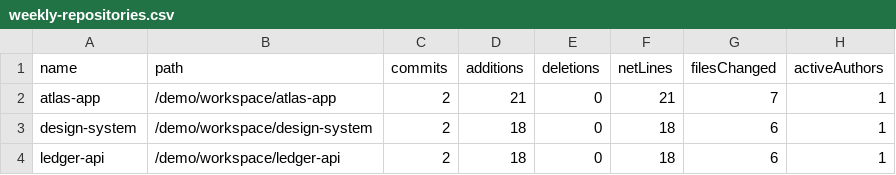
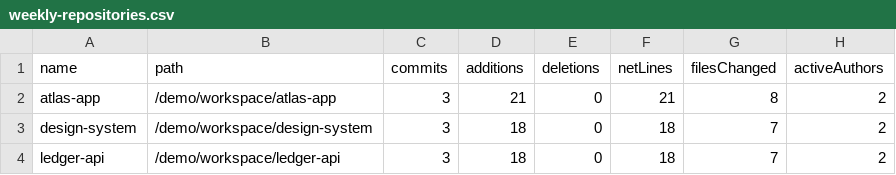
Before and after one commit to jdelaire/project-watcher, a CSV file: docs/demo/csv/weekly-repositories.csv, drawn as a sheet.

```diff
--- a/docs/demo/csv/weekly-repositories.csv
+++ b/docs/demo/csv/weekly-repositories.csv
@@ -1,4 +1,4 @@
 name,path,commits,additions,deletions,netLines,filesChanged,activeAuthors
-atlas-app,/demo/workspace/atlas-app,2,21,0,21,7,1
-design-system,/demo/workspace/design-system,2,18,0,18,6,1
-ledger-api,/demo/workspace/ledger-api,2,18,0,18,6,1
+atlas-app,/demo/workspace/atlas-app,3,21,0,21,8,2
+design-system,/demo/workspace/design-system,3,18,0,18,7,2
+ledger-api,/demo/workspace/ledger-api,3,18,0,18,7,2
```
Also changed, not shown: docs/demo/csv/repositories.csv, 20 other files.
